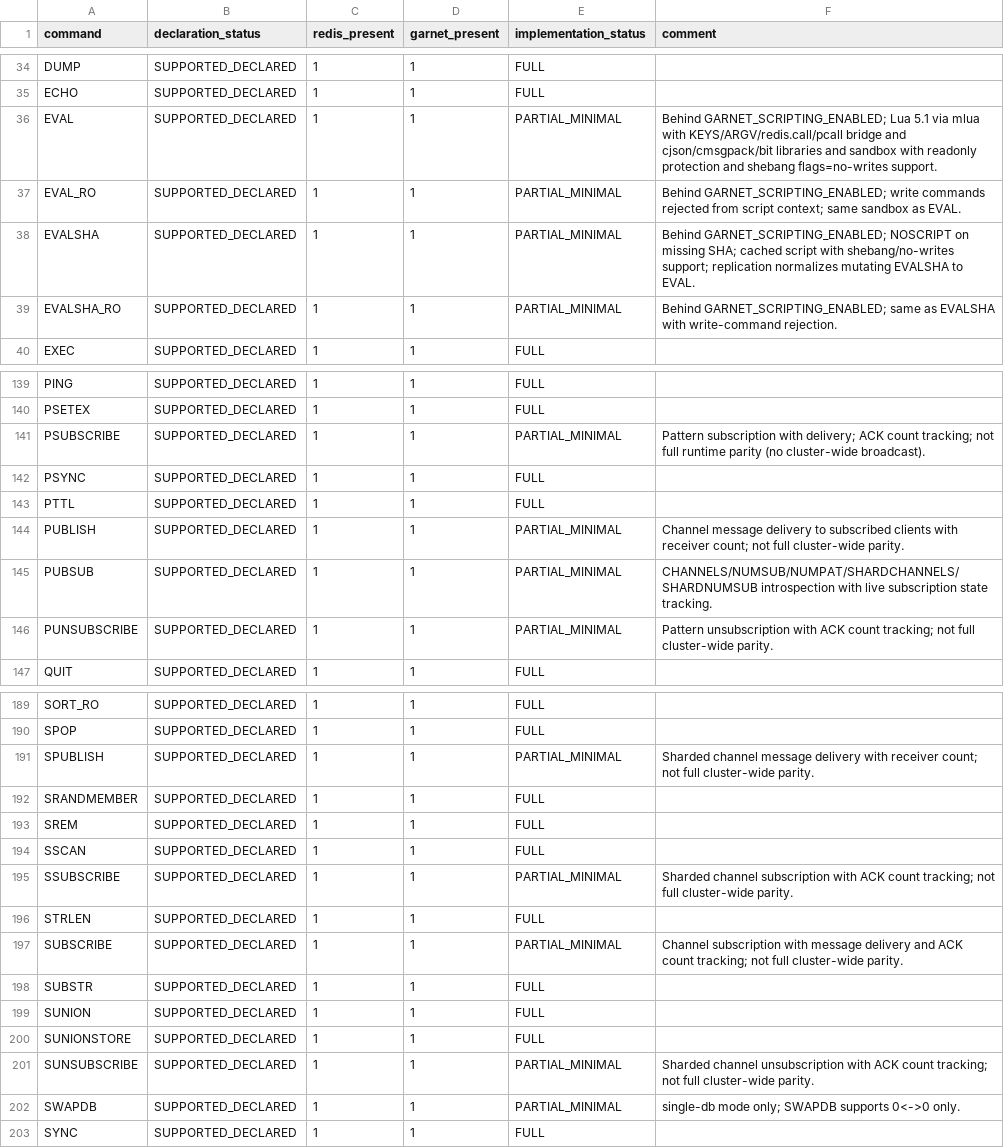
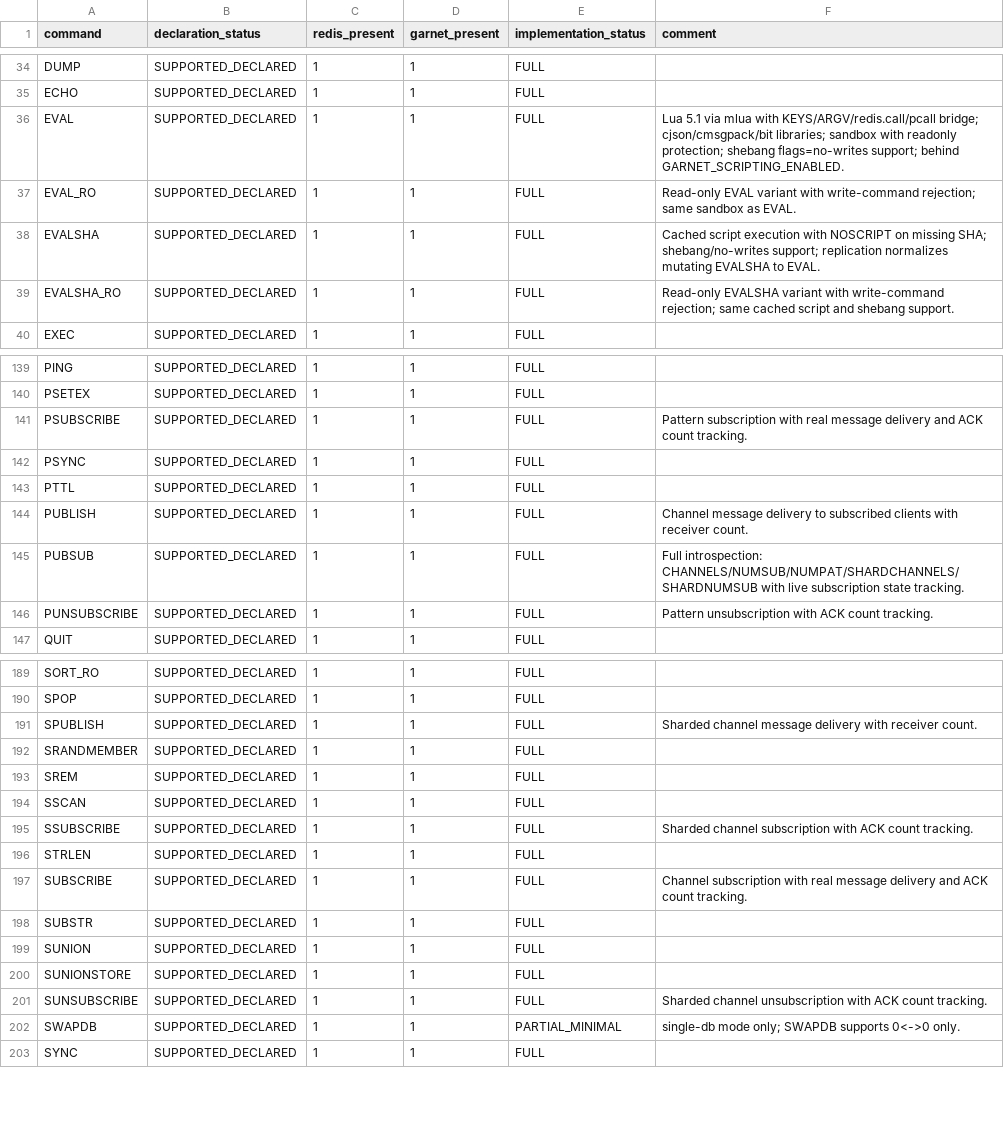
Before and after one commit to kazuki-ma/ArilKV, a CSV file: docs/compatibility/redis-command-maturity.csv, drawn as a sheet; only a part is shown, gaps mark what is left out; the diff covers the shown part only.

```diff
--- a/docs/compatibility/redis-command-maturity.csv
+++ b/docs/compatibility/redis-command-maturity.csv
@@ -35,6 +35,6 @@ DUMP,SUPPORTED_DECLARED,1,1,FULL,
 ECHO,SUPPORTED_DECLARED,1,1,FULL,
-EVAL,SUPPORTED_DECLARED,1,1,PARTIAL_MINIMAL,Behind GARNET_SCRIPTING_ENABLED; Lua 5.1 via mlua with KEYS/ARGV/redis.call/pcall bridge and cjson/cmsgpack/bit libraries and sandbox with readonly protection and shebang flags=no-writes support.
-EVAL_RO,SUPPORTED_DECLARED,1,1,PARTIAL_MINIMAL,Behind GARNET_SCRIPTING_ENABLED; write commands rejected from script context; same sandbox as EVAL.
-EVALSHA,SUPPORTED_DECLARED,1,1,PARTIAL_MINIMAL,Behind GARNET_SCRIPTING_ENABLED; NOSCRIPT on missing SHA; cached script with shebang/no-writes support; replication normalizes mutating EVALSHA to EVAL.
-EVALSHA_RO,SUPPORTED_DECLARED,1,1,PARTIAL_MINIMAL,Behind GARNET_SCRIPTING_ENABLED; same as EVALSHA with write-command rejection.
+EVAL,SUPPORTED_DECLARED,1,1,FULL,Lua 5.1 via mlua with KEYS/ARGV/redis.call/pcall bridge; cjson/cmsgpack/bit libraries; sandbox with readonly protection; shebang flags=no-writes support; behind GARNET_SCRIPTING_ENABLED.
+EVAL_RO,SUPPORTED_DECLARED,1,1,FULL,Read-only EVAL variant with write-command rejection; same sandbox as EVAL.
+EVALSHA,SUPPORTED_DECLARED,1,1,FULL,Cached script execution with NOSCRIPT on missing SHA; shebang/no-writes support; replication normalizes mutating EVALSHA to EVAL.
+EVALSHA_RO,SUPPORTED_DECLARED,1,1,FULL,Read-only EVALSHA variant with write-command rejection; same cached script and shebang support.
 EXEC,SUPPORTED_DECLARED,1,1,FULL,
@@ -140,8 +140,8 @@ PING,SUPPORTED_DECLARED,1,1,FULL,
 PSETEX,SUPPORTED_DECLARED,1,1,FULL,
-PSUBSCRIBE,SUPPORTED_DECLARED,1,1,PARTIAL_MINIMAL,Pattern subscription with delivery; ACK count tracking; not full runtime parity (no cluster-wide broadcast).
+PSUBSCRIBE,SUPPORTED_DECLARED,1,1,FULL,Pattern subscription with real message delivery and ACK count tracking.
 PSYNC,SUPPORTED_DECLARED,1,1,FULL,
 PTTL,SUPPORTED_DECLARED,1,1,FULL,
-PUBLISH,SUPPORTED_DECLARED,1,1,PARTIAL_MINIMAL,Channel message delivery to subscribed clients with receiver count; not full cluster-wide parity.
-PUBSUB,SUPPORTED_DECLARED,1,1,PARTIAL_MINIMAL,CHANNELS/NUMSUB/NUMPAT/SHARDCHANNELS/SHARDNUMSUB introspection with live subscription state tracking.
-PUNSUBSCRIBE,SUPPORTED_DECLARED,1,1,PARTIAL_MINIMAL,Pattern unsubscription with ACK count tracking; not full cluster-wide parity.
+PUBLISH,SUPPORTED_DECLARED,1,1,FULL,Channel message delivery to subscribed clients with receiver count.
+PUBSUB,SUPPORTED_DECLARED,1,1,FULL,Full introspection: CHANNELS/NUMSUB/NUMPAT/SHARDCHANNELS/SHARDNUMSUB with live subscription state tracking.
+PUNSUBSCRIBE,SUPPORTED_DECLARED,1,1,FULL,Pattern unsubscription with ACK count tracking.
 QUIT,SUPPORTED_DECLARED,1,1,FULL,
@@ -190,3 +190,3 @@ SORT_RO,SUPPORTED_DECLARED,1,1,FULL,
 SPOP,SUPPORTED_DECLARED,1,1,FULL,
-SPUBLISH,SUPPORTED_DECLARED,1,1,PARTIAL_MINIMAL,Sharded channel message delivery with receiver count; not full cluster-wide parity.
+SPUBLISH,SUPPORTED_DECLARED,1,1,FULL,Sharded channel message delivery with receiver count.
 SRANDMEMBER,SUPPORTED_DECLARED,1,1,FULL,
@@ -194,5 +194,5 @@ SREM,SUPPORTED_DECLARED,1,1,FULL,
 SSCAN,SUPPORTED_DECLARED,1,1,FULL,
-SSUBSCRIBE,SUPPORTED_DECLARED,1,1,PARTIAL_MINIMAL,Sharded channel subscription with ACK count tracking; not full cluster-wide parity.
+SSUBSCRIBE,SUPPORTED_DECLARED,1,1,FULL,Sharded channel subscription with ACK count tracking.
 STRLEN,SUPPORTED_DECLARED,1,1,FULL,
-SUBSCRIBE,SUPPORTED_DECLARED,1,1,PARTIAL_MINIMAL,Channel subscription with message delivery and ACK count tracking; not full cluster-wide parity.
+SUBSCRIBE,SUPPORTED_DECLARED,1,1,FULL,Channel subscription with real message delivery and ACK count tracking.
 SUBSTR,SUPPORTED_DECLARED,1,1,FULL,
@@ -200,3 +200,3 @@ SUNION,SUPPORTED_DECLARED,1,1,FULL,
 SUNIONSTORE,SUPPORTED_DECLARED,1,1,FULL,
-SUNSUBSCRIBE,SUPPORTED_DECLARED,1,1,PARTIAL_MINIMAL,Sharded channel unsubscription with ACK count tracking; not full cluster-wide parity.
+SUNSUBSCRIBE,SUPPORTED_DECLARED,1,1,FULL,Sharded channel unsubscription with ACK count tracking.
 SWAPDB,SUPPORTED_DECLARED,1,1,PARTIAL_MINIMAL,single-db mode only; SWAPDB supports 0<->0 only.
```
Also changed, not shown: 16 edited cells elsewhere in this file, 2 other files.
